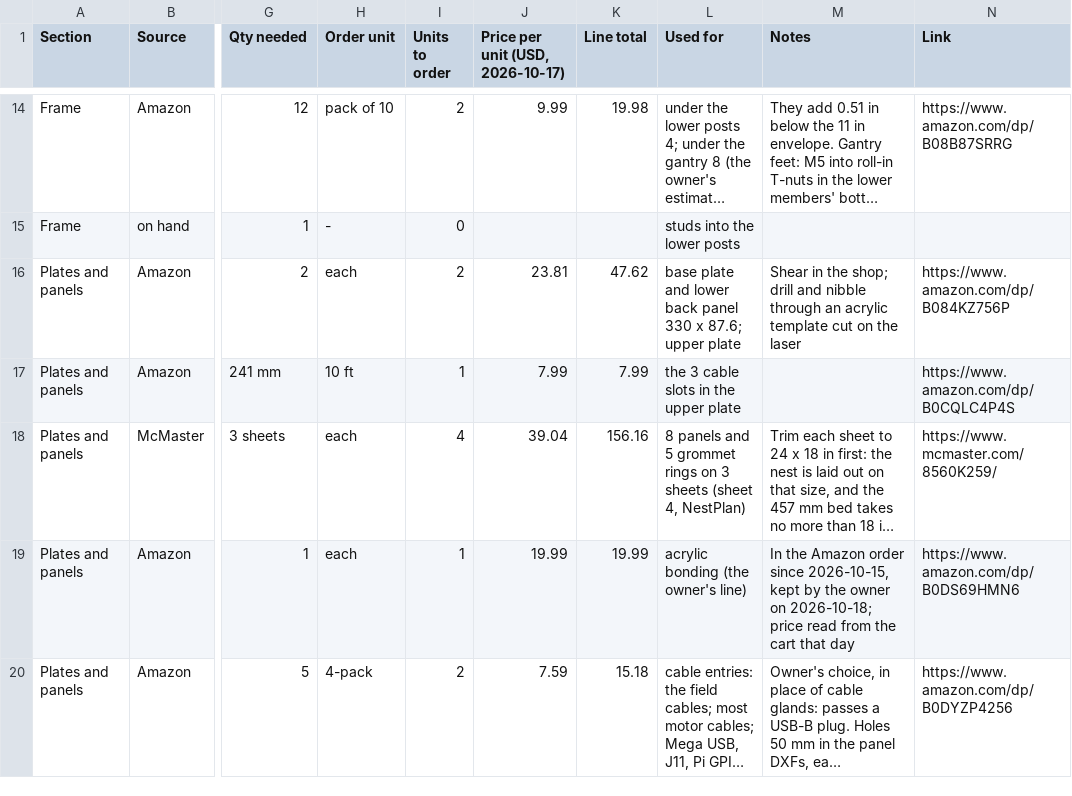
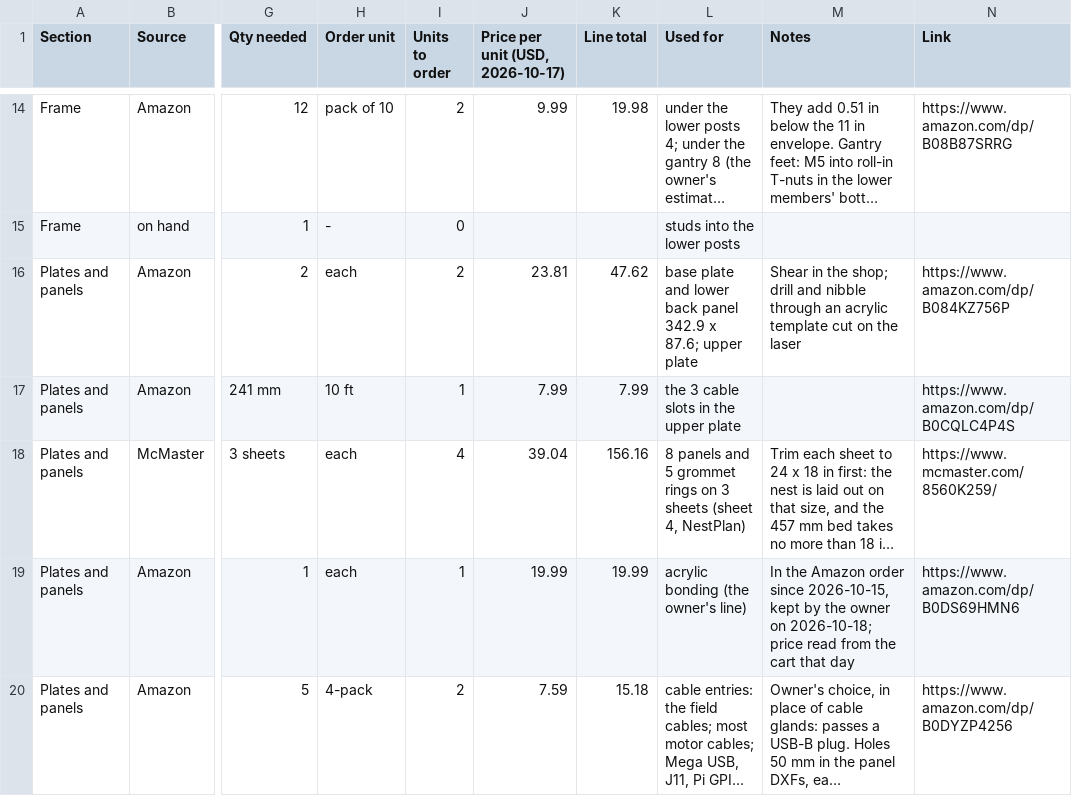
Before and after one commit to Anatol-Gogoj/Robot-MakingRobot, a CSV file: docs/wiring/bom_frame.csv, drawn as a sheet; only a part is shown, gaps mark what is left out; long unchanged cells end in …; the diff covers the shown part only; the diff names each change by its address in the sheet, - before the commit and + after, or states it on an @@ line.

```diff
--- a/docs/wiring/bom_frame.csv
+++ b/docs/wiring/bom_frame.csv
-L16 (Used for): …back panel 330 x 87.6;…
+L16 (Used for): …back panel 342.9 x 87.6;…
```
Also changed, not shown: 4 edited cells elsewhere in this file, 15 other files.
